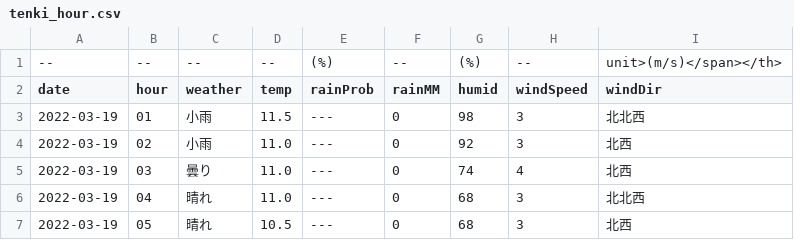
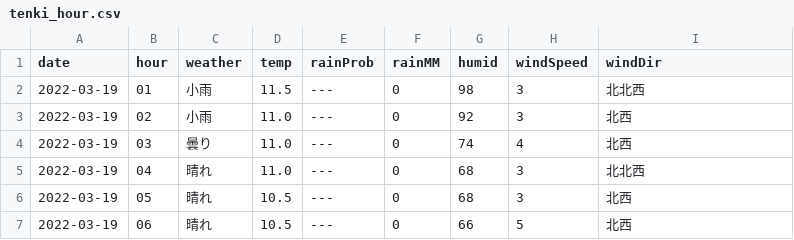
Before and after one commit to ndlopez/weather, a CSV file: data/tenki_hour.csv, drawn as a sheet; only a part is shown; the shorter side is filled out with more unchanged rows.

Commit message:
Update tenki_hour.csv

```diff
--- a/data/tenki_hour.csv
+++ b/data/tenki_hour.csv
@@ -1,2 +1 @@
---,--,--,--,(%),--,(%),--,unit>(m/s)</span></th>
 date, hour, weather, temp, rainProb, rainMM, humid, windSpeed, windDir
```
